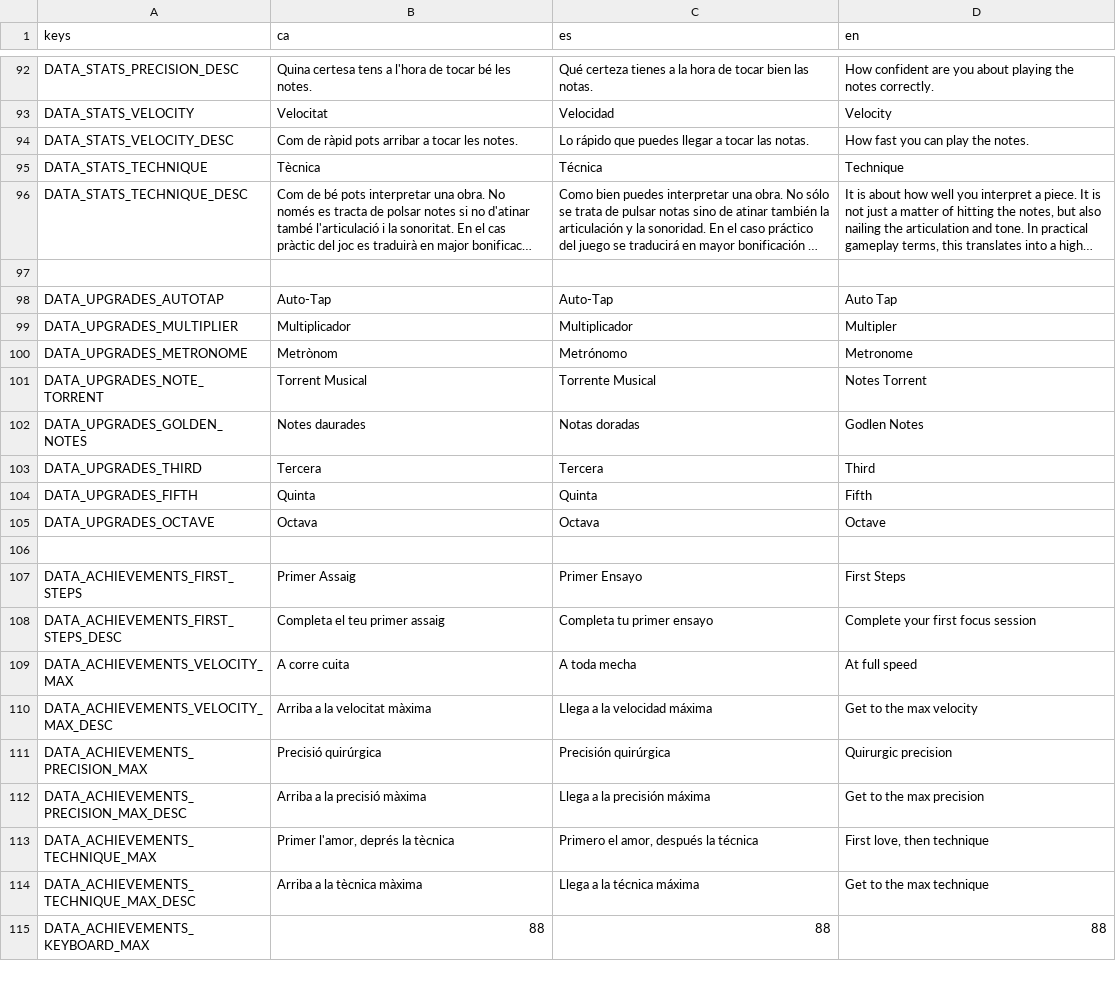
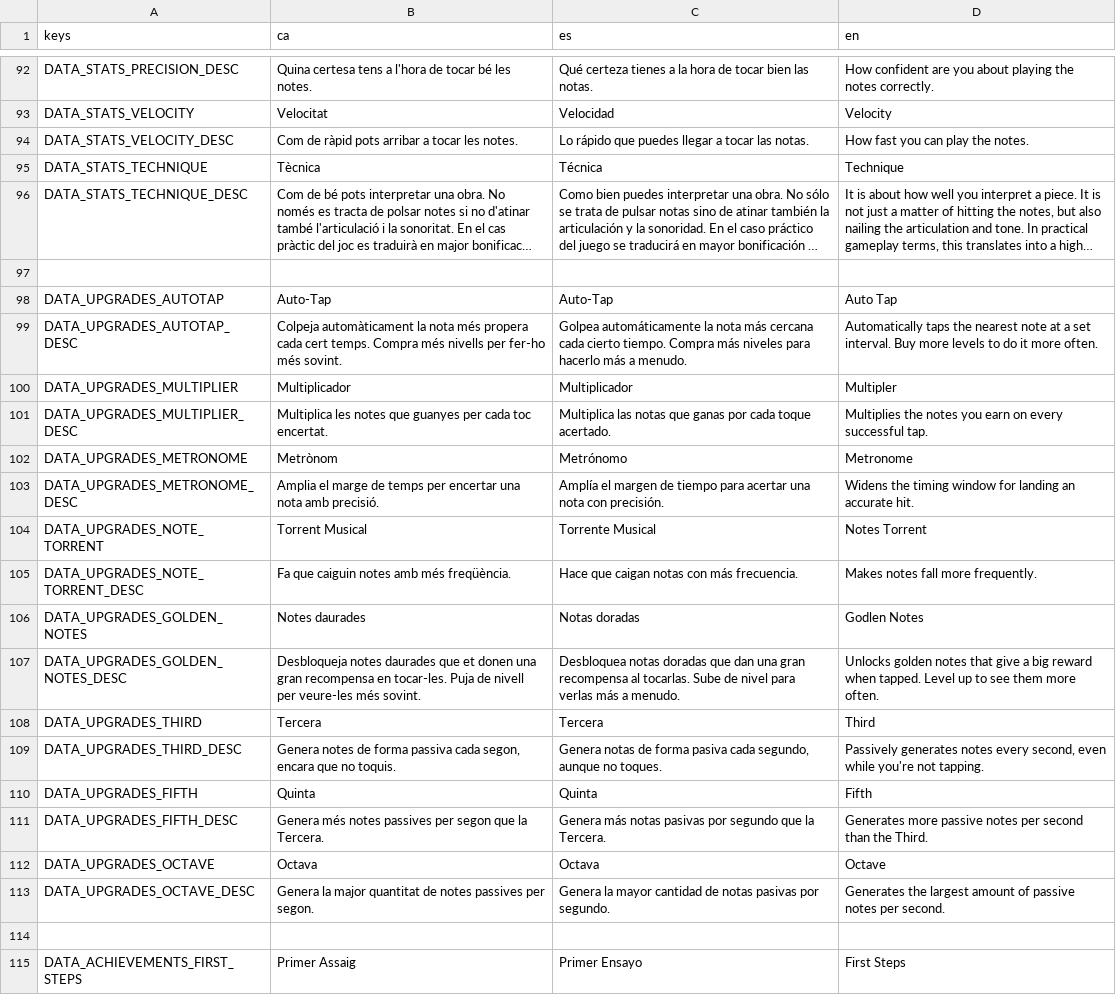
Before and after one commit to solsolet/MemoriaTFM, a CSV file: pianissimo/assets/i18n/translations.csv, drawn as a sheet; only a part is shown, gaps mark what is left out; the shorter side is filled out with more unchanged rows; long unchanged cells end in …; the diff names each change by its address in the sheet, - before the commit and + after, or states it on an @@ line.

Commit message:
feat: descripció upgrades

```diff
--- a/pianissimo/assets/i18n/translations.csv
+++ b/pianissimo/assets/i18n/translations.csv
+row 99: DATA_UPGRADES_AUTOTAP_DESC | Colpeja automàticament la nota més propera cada cert temps. Compra més nivells per fer-ho més sovint. | Golpea automáticamente la nota más cercana cada cierto tiempo. Compra más niveles para hacerlo más a menudo. | Automatically taps the nearest note at a set interval. Buy more levels to do it more often.
+row 101: DATA_UPGRADES_MULTIPLIER_DESC | Multiplica les notes que guanyes per cada toc encertat. | Multiplica las notas que ganas por cada toque acertado. | Multiplies the notes you earn on every successful tap.
+row 103: DATA_UPGRADES_METRONOME_DESC | Amplia el marge de temps per encertar una nota amb precisió. | Amplía el margen de tiempo para acertar una nota con precisión. | Widens the timing window for landing an accurate hit.
+row 105: DATA_UPGRADES_NOTE_TORRENT_DESC | Fa que caiguin notes amb més freqüència. | Hace que caigan notas con más frecuencia. | Makes notes fall more frequently.
+row 107: DATA_UPGRADES_GOLDEN_NOTES_DESC | Desbloqueja notes daurades que et donen una gran recompensa en tocar-les. Puja de nivell per veure-les més sovint. | Desbloquea notas doradas que dan una gran recompensa al tocarlas. Sube de nivel para verlas más a menudo. | Unlocks golden notes that give a big reward when tapped. Level up to see them more often.
+row 109: DATA_UPGRADES_THIRD_DESC | Genera notes de forma passiva cada segon, encara que no toquis. | Genera notas de forma pasiva cada segundo, aunque no toques. | Passively generates notes every second, even while you're not tapping.
+row 111: DATA_UPGRADES_FIFTH_DESC | Genera més notes passives per segon que la Tercera. | Genera más notas pasivas por segundo que la Tercera. | Generates more passive notes per second than the Third.
+row 113: DATA_UPGRADES_OCTAVE_DESC | Genera la major quantitat de notes passives per segon. | Genera la mayor cantidad de notas pasivas por segundo. | Generates the largest amount of passive notes per second.
```
Also changed, not shown: 16 other files.
